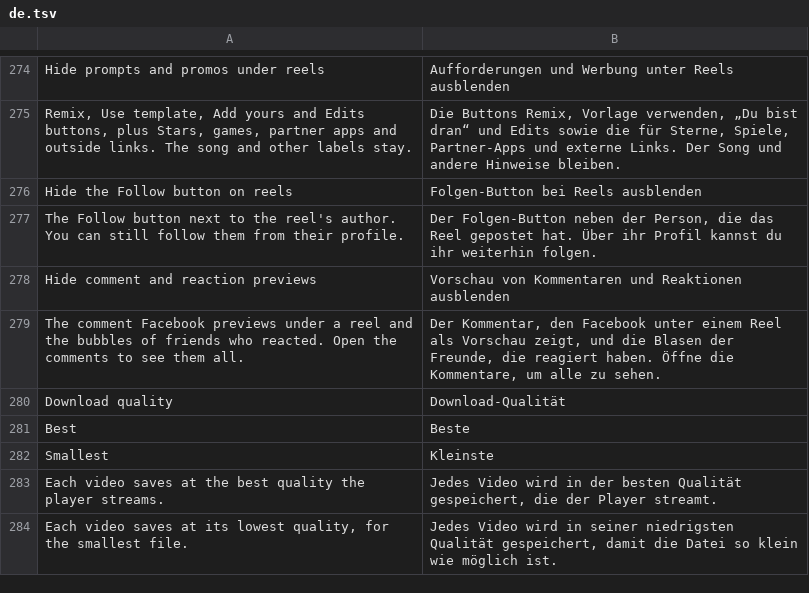
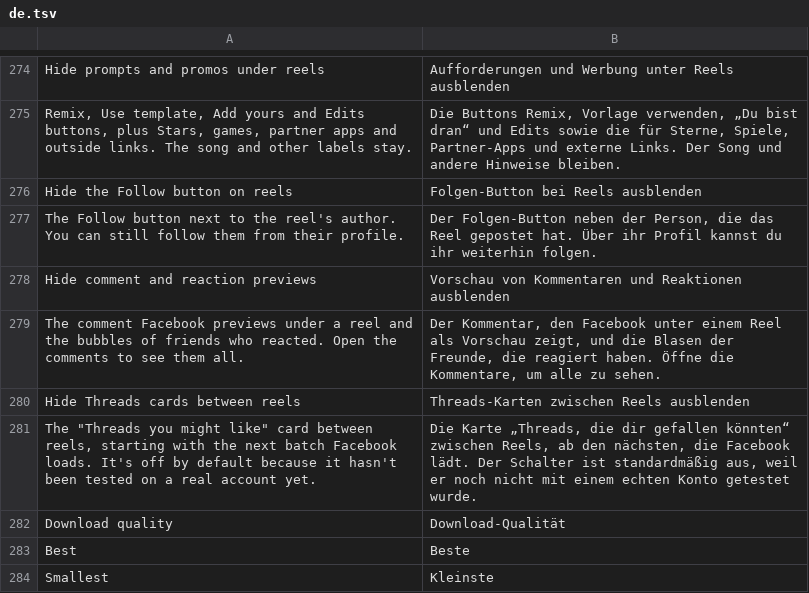
Before and after one commit to SA-SUJON/HushFacebook, a TSV file: extensions/shared/library/src/main/l10n/de.tsv, drawn as a sheet; only a part is shown, gaps mark what is left out; the shorter side is filled out with more unchanged rows.

```diff
--- a/extensions/shared/library/src/main/l10n/de.tsv
+++ b/extensions/shared/library/src/main/l10n/de.tsv
@@ -279,2 +279,4 @@ Hide comment and reaction previews	Vorschau von Kommentaren und Reaktionen ausbl
 The comment Facebook previews under a reel and the bubbles of friends who reacted. Open the comments to see them all.	Der Kommentar, den Facebook unter einem Reel als Vorschau zeigt, und die Blasen der Freunde, die reagiert haben. Öffne die Kommentare, um alle zu sehen.
+Hide Threads cards between reels	Threads-Karten zwischen Reels ausblenden
+The "Threads you might like" card between reels, starting with the next batch Facebook loads. It's off by default because it hasn't been tested on a real account yet.	Die Karte „Threads, die dir gefallen könnten“ zwischen Reels, ab den nächsten, die Facebook lädt. Der Schalter ist standardmäßig aus, weil er noch nicht mit einem echten Konto getestet wurde.
 Download quality	Download-Qualität
```
Also changed, not shown: extensions/shared/library/src/main/l10n/es.tsv, extensions/shared/library/src/main/l10n/in.tsv, 21 other files.
